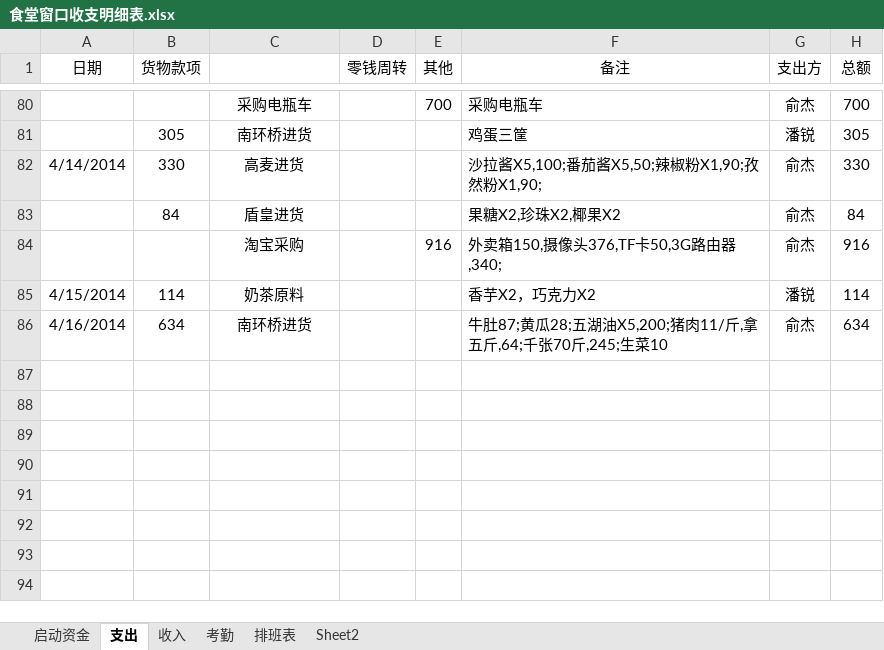
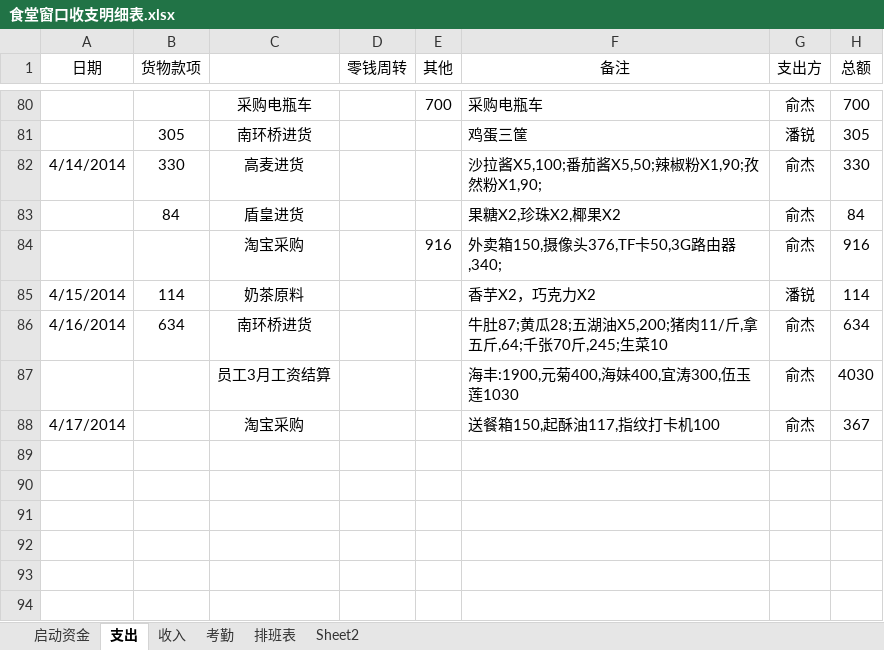
Before and after one commit to suda8/test, an Excel workbook: 食堂窗口收支明细表.xlsx, sheet 支出, drawn as a sheet; only a part is shown, gaps mark what is left out; values as stored, in another font and other column widths than the file's, no borders; the diff names each change by its address in the sheet, - before the commit and + after, or states it on an @@ line.

```diff
--- a/食堂窗口收支明细表.xlsx (sheet 支出)
+++ b/食堂窗口收支明细表.xlsx (sheet 支出)
-row 87: (empty)
+row 87:  |  | 员工3月工资结算 |  |  | 海丰:1900,元菊400,海妹400,宜涛300,伍玉莲1030 | 俞杰 | 4030
-row 88: (empty)
+row 88: 4/17/2014 |  | 淘宝采购 |  |  | 送餐箱150,起酥油117,指纹打卡机100 | 俞杰 | 367
```
Also changed, not shown: sheet 考勤.
